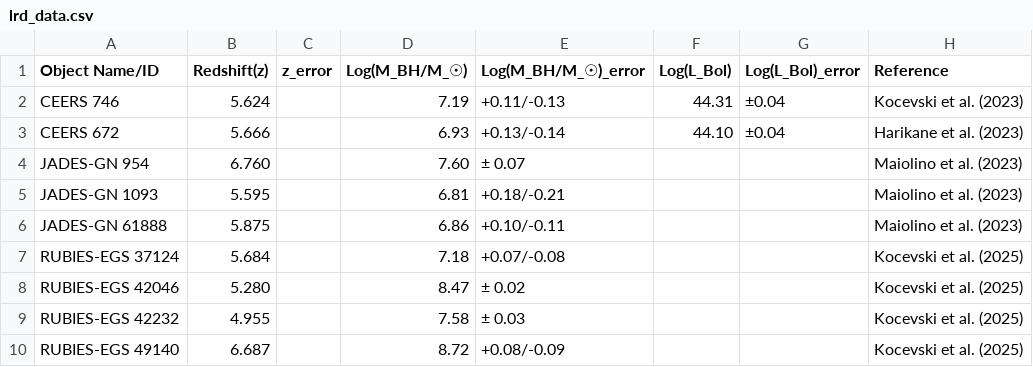
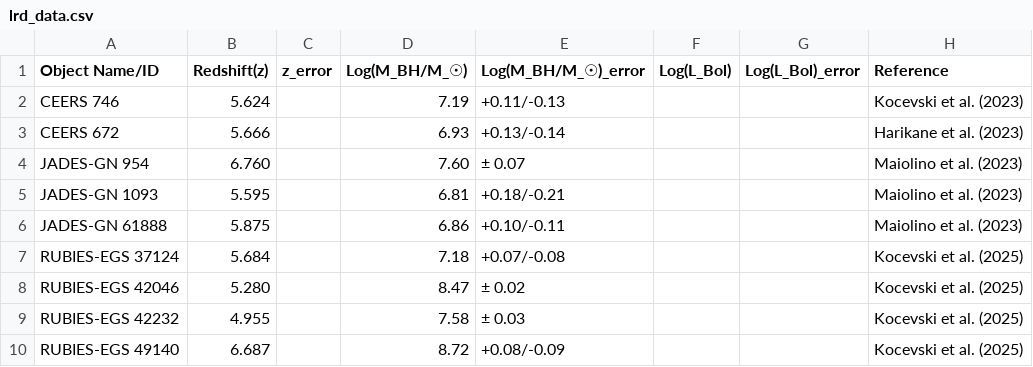
Before and after one commit to atauhd-ops/LRDs_list.csv, a CSV file: lrd_data.csv, drawn as a sheet; only a part is shown.

Commit message:
Update lrd_data.csv

```diff
--- a/lrd_data.csv
+++ b/lrd_data.csv
@@ -1,4 +1,4 @@
 Object Name/ID,Redshift(z),z_error,Log(M_BH/M_☉),Log(M_BH/M_☉)_error,Log(L_Bol),Log(L_Bol)_error,Reference
-CEERS 746,5.624,,7.19,+0.11/-0.13,44.31,±0.04,Kocevski et al. (2023)
-CEERS 672,5.666,,6.93,+0.13/-0.14,44.10,±0.04,Harikane et al. (2023)
+CEERS 746,5.624,,7.19,+0.11/-0.13,,,Kocevski et al. (2023)
+CEERS 672,5.666,,6.93,+0.13/-0.14,,,Harikane et al. (2023)
 JADES-GN 954,6.760,,7.60,± 0.07,,,Maiolino et al. (2023)
```
